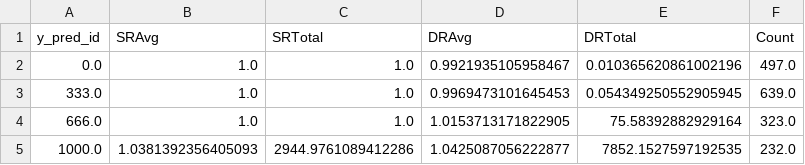
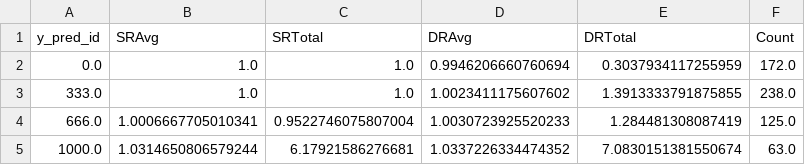
Before and after one commit to Noaemien/q-trader, a CSV file: data/ETHUSDENS/stats.csv, drawn as a sheet.

```diff
--- a/data/ETHUSDENS/stats.csv
+++ b/data/ETHUSDENS/stats.csv
@@ -1,5 +1,5 @@
 y_pred_id,SRAvg,SRTotal,DRAvg,DRTotal,Count
-0.0,1.0,1.0,0.9921935105958467,0.010365620861002196,497.0
-333.0,1.0,1.0,0.9969473101645453,0.054349250552905945,639.0
-666.0,1.0,1.0,1.0153713171822905,75.58392882929164,323.0
-1000.0,1.0381392356405093,2944.9761089412286,1.0425087056222877,7852.1527597192535,232.0
+0.0,1.0,1.0,0.9946206660760694,0.3037934117255959,172.0
+333.0,1.0,1.0,1.0023411175607602,1.3913333791875855,238.0
+666.0,1.0006667705010341,0.9522746075807004,1.0030723925520233,1.284481308087419,125.0
+1000.0,1.0314650806579244,6.17921586276681,1.0337226334474352,7.0830151381550674,63.0
```
Also changed, not shown: data/ETHUSDENS/stats_mon.csv, data/ETHUSDNN1/stats.csv, 13 other files.
